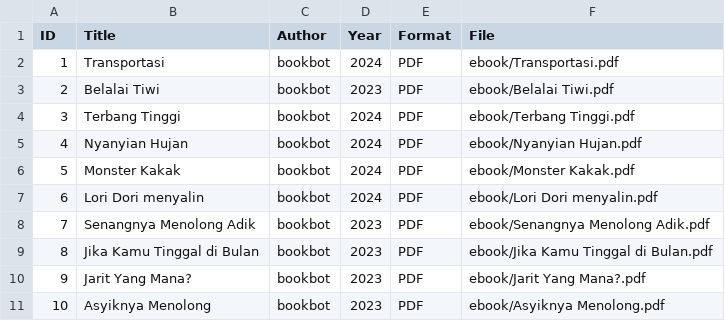
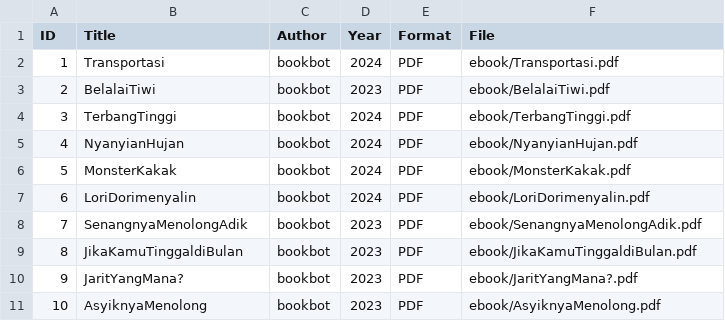
Before and after one commit to salshasaviradfn-glitch/digitallibrary, a CSV file: metadata/metadata.csv, drawn as a sheet.

Commit message:
Update metadata.csv

```diff
--- a/metadata/metadata.csv
+++ b/metadata/metadata.csv
@@ -2,10 +2,10 @@ ID,Title,Author,Year,Format,File
 1,Transportasi,bookbot,2024,PDF,ebook/Transportasi.pdf
-2,Belalai Tiwi,bookbot,2023,PDF,ebook/Belalai Tiwi.pdf
-3,Terbang Tinggi,bookbot,2024,PDF,ebook/Terbang Tinggi.pdf
-4,Nyanyian Hujan,bookbot,2024,PDF,ebook/Nyanyian Hujan.pdf
-5,Monster Kakak,bookbot,2024,PDF,ebook/Monster Kakak.pdf
-6,Lori Dori menyalin,bookbot,2024,PDF,ebook/Lori Dori menyalin.pdf
-7,Senangnya Menolong Adik,bookbot,2023,PDF,ebook/Senangnya Menolong Adik.pdf
-8,Jika Kamu Tinggal di Bulan,bookbot,2023,PDF,ebook/Jika Kamu Tinggal di Bulan.pdf
-9,Jarit Yang Mana?,bookbot,2023,PDF,ebook/Jarit Yang Mana?.pdf
-10,Asyiknya Menolong,bookbot,2023,PDF,ebook/Asyiknya Menolong.pdf
+2,BelalaiTiwi,bookbot,2023,PDF,ebook/BelalaiTiwi.pdf
+3,TerbangTinggi,bookbot,2024,PDF,ebook/TerbangTinggi.pdf
+4,NyanyianHujan,bookbot,2024,PDF,ebook/NyanyianHujan.pdf
+5,MonsterKakak,bookbot,2024,PDF,ebook/MonsterKakak.pdf
+6,LoriDorimenyalin,bookbot,2024,PDF,ebook/LoriDorimenyalin.pdf
+7,SenangnyaMenolongAdik,bookbot,2023,PDF,ebook/SenangnyaMenolongAdik.pdf
+8,JikaKamuTinggaldiBulan,bookbot,2023,PDF,ebook/JikaKamuTinggaldiBulan.pdf
+9,JaritYangMana?,bookbot,2023,PDF,ebook/JaritYangMana?.pdf
+10,AsyiknyaMenolong,bookbot,2023,PDF,ebook/AsyiknyaMenolong.pdf
```
